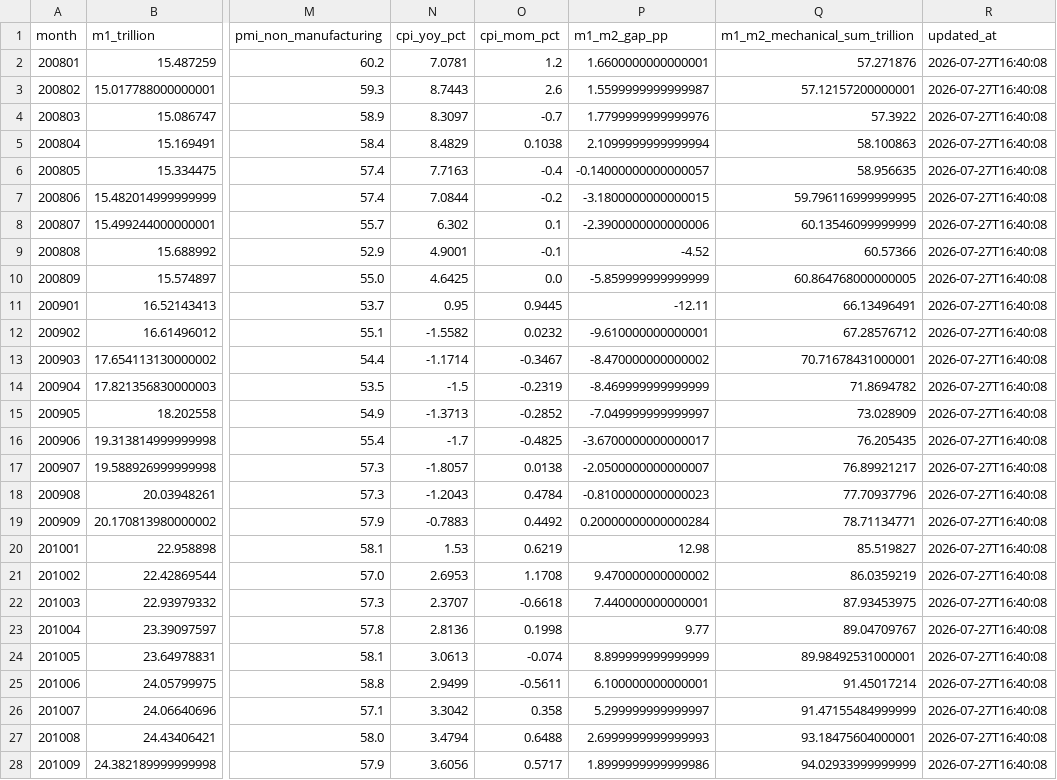
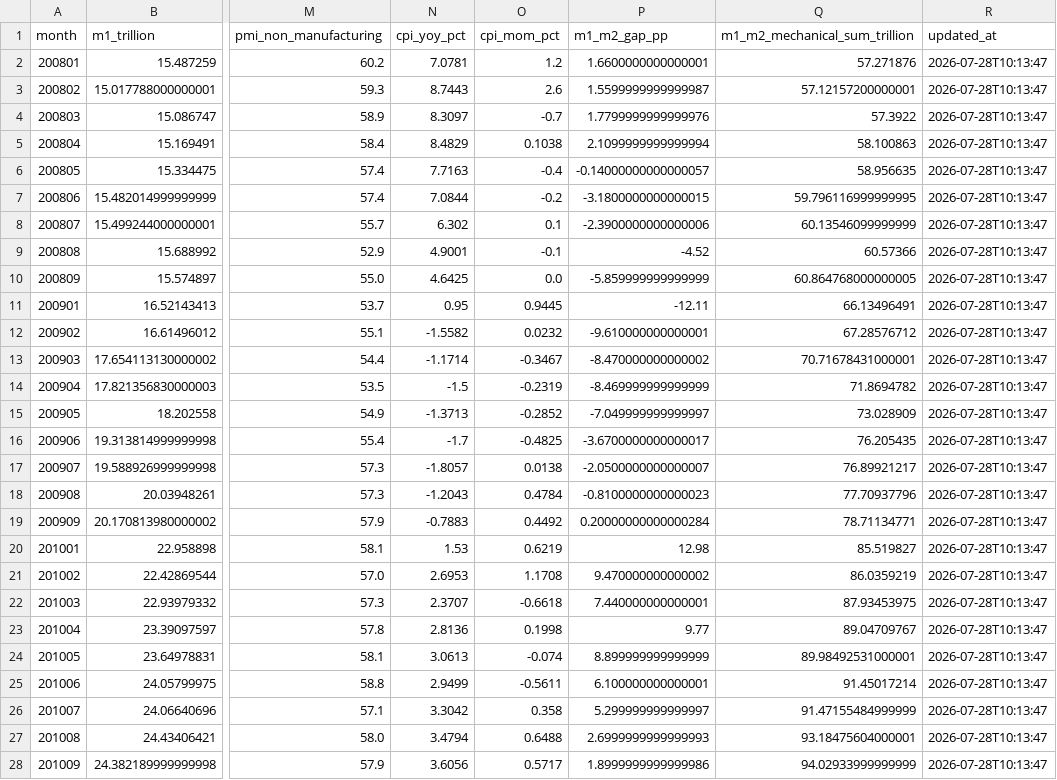
Before and after one commit to littlepeachh/New-macroscope-dashboard-v4, a CSV file: data/macro.csv, drawn as a sheet; only a part is shown, gaps mark what is left out; the diff covers the shown part only; the diff names each change by its address in the sheet, - before the commit and + after, or states it on an @@ line.

```diff
--- a/data/macro.csv
+++ b/data/macro.csv
-R2:R28 (updated_at): 2026-07-27T16:40:08
+R2:R28 (updated_at): 2026-07-28T10:13:47
```
Also changed, not shown: 141 edited cells elsewhere in this file, 2 other files.
